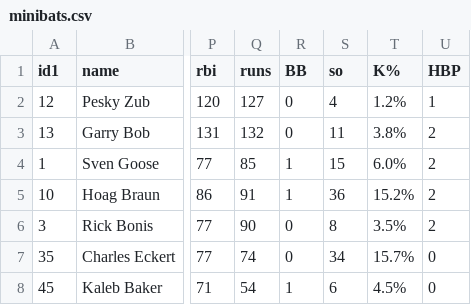
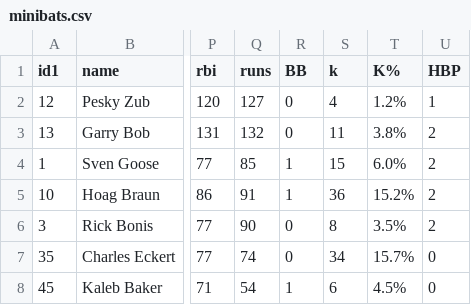
Before and after one commit to stevenpfaff/Dew-Cup-FrontEnd, a CSV file: public/minibats.csv, drawn as a sheet; only a part is shown, gaps mark what is left out; the diff names each change by its address in the sheet, - before the commit and + after, or states it on an @@ line.

```diff
--- a/public/minibats.csv
+++ b/public/minibats.csv
-S1: so
+S1: k
```
Also changed, not shown: 2 other files.
